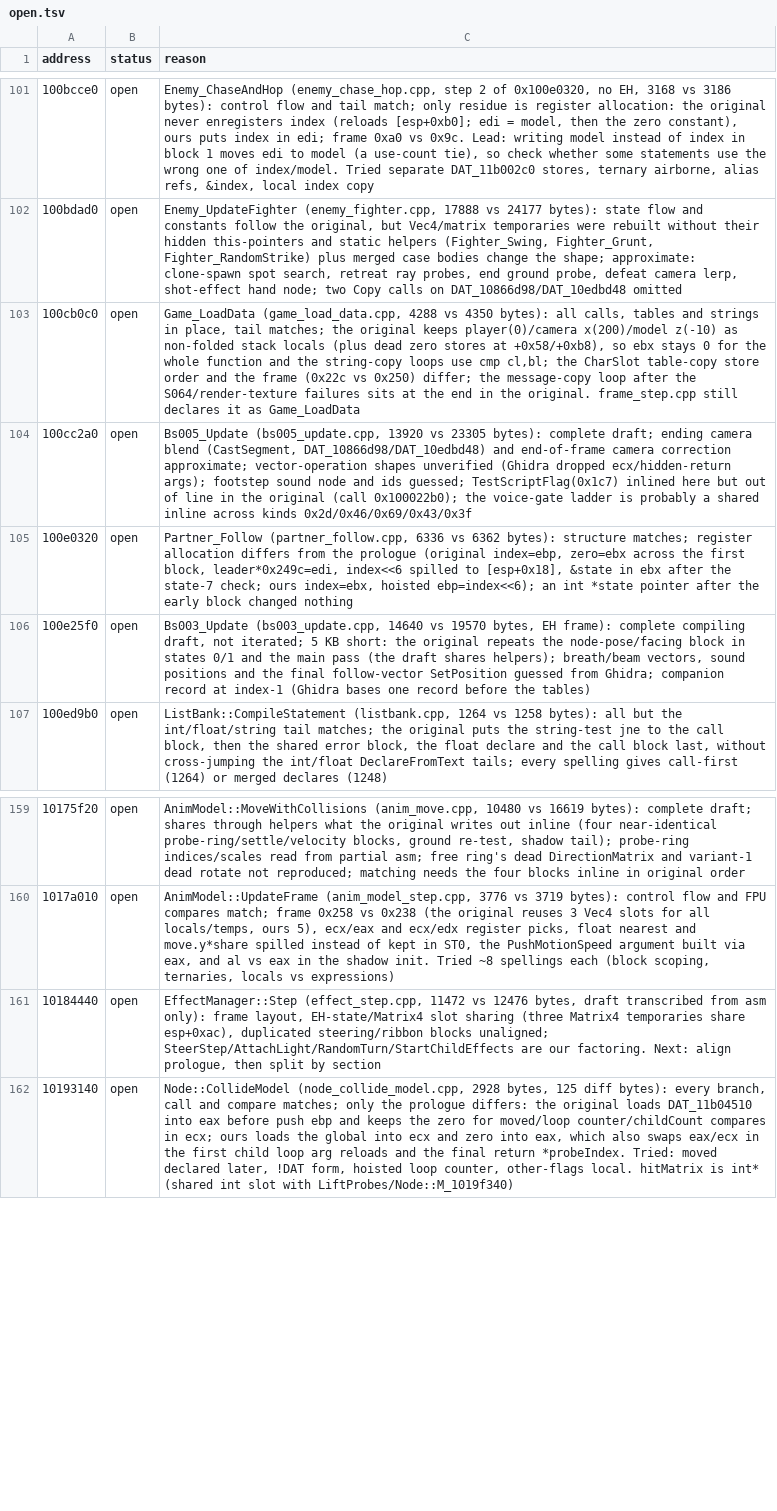
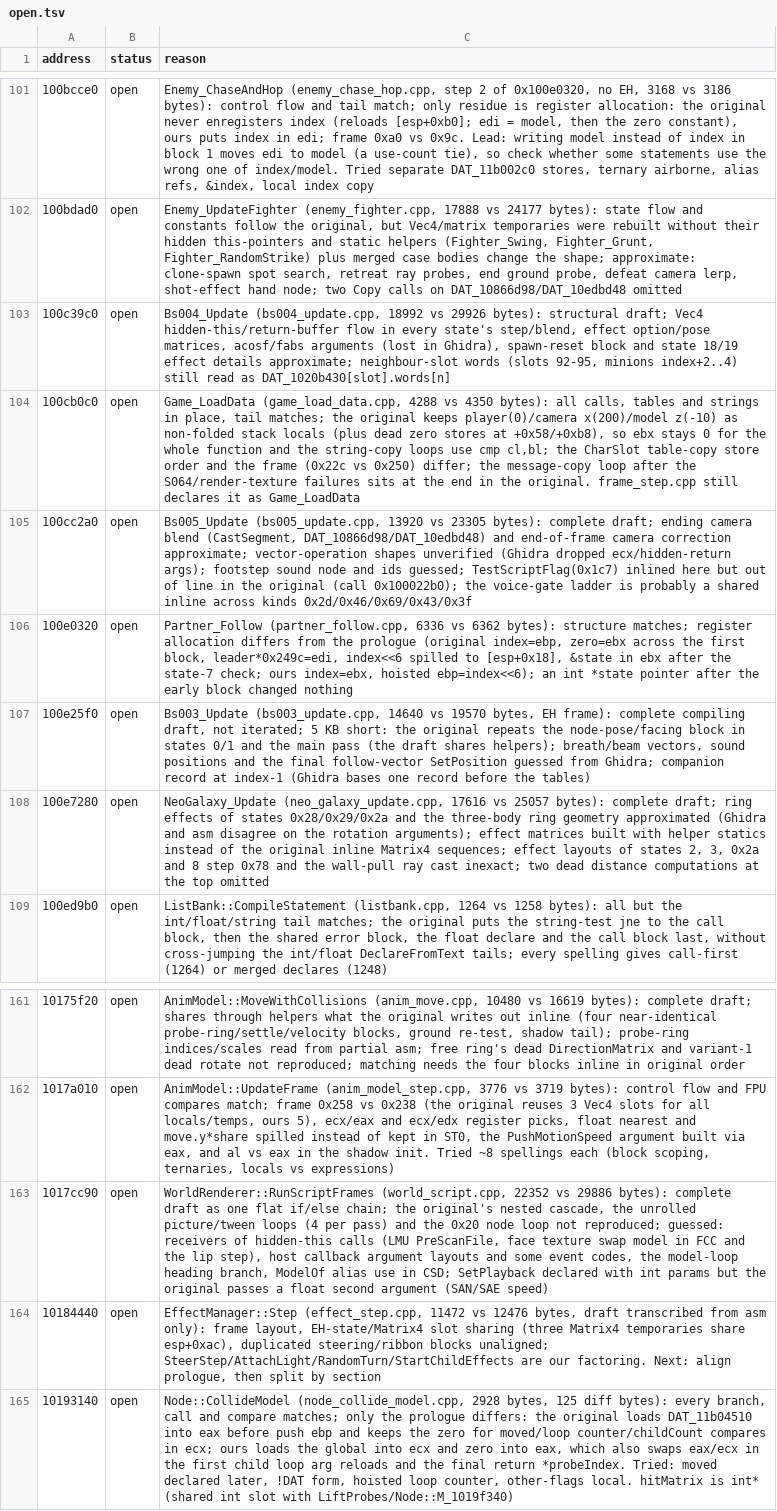
Before and after one commit to ObeseCatLord/Gurumin-Decompilation, a TSV file: decomp/open.tsv, drawn as a sheet; only a part is shown, gaps mark what is left out; the diff names each change by its address in the sheet, - before the commit and + after, or states it on an @@ line.

```diff
--- a/decomp/open.tsv
+++ b/decomp/open.tsv
+row 103: 100c39c0 | open | Bs004_Update (bs004_update.cpp, 18992 vs 29926 bytes): structural draft; Vec4 hidden-this/return-buffer flow in every state's step/blend, effect option/pose matrices, acosf/fabs arguments (lost in Ghidra), spawn-reset block and state 18/19 effect details approximate; neighbour-slot words (slots 92-95, minions index+2..4) still read as DAT_1020b430[slot].words[n]
+row 108: 100e7280 | open | NeoGalaxy_Update (neo_galaxy_update.cpp, 17616 vs 25057 bytes): complete draft; ring effects of states 0x28/0x29/0x2a and the three-body ring geometry approximated (Ghidra and asm disagree on the rotation arguments); effect matrices built with helper statics instead of the original inline Matrix4 sequences; effect layouts of states 2, 3, 0x2a and 8 step 0x78 and the wall-pull ray cast inexact; two dead distance computations at the top omitted
+row 163: 1017cc90 | open | WorldRenderer::RunScriptFrames (world_script.cpp, 22352 vs 29886 bytes): complete draft as one flat if/else chain; the original's nested cascade, the unrolled picture/tween loops (4 per pass) and the 0x20 node loop not reproduced; guessed: receivers of hidden-this calls (LMU PreScanFile, face texture swap model in FCC and the lip step), host callback argument layouts and some event codes, the model-loop heading branch, ModelOf alias use in CSD; SetPlayback declared with int params but the original passes a float second argument (SAN/SAE speed)
```
Also changed, not shown: decomp/obj_symbols.tsv, symbols.tsv, 23 other files.
